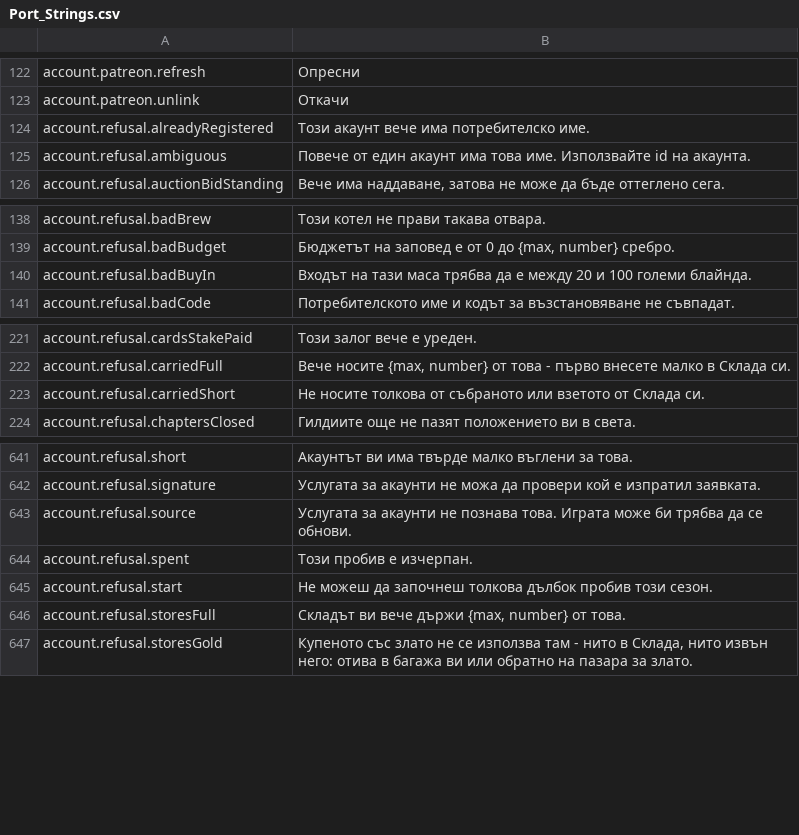
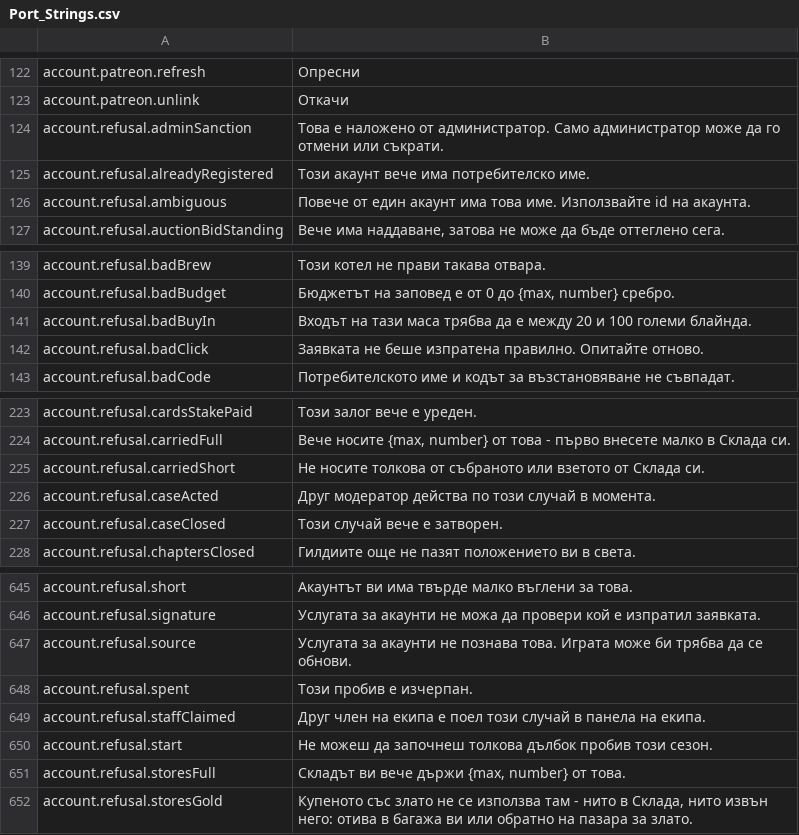
Before and after one commit to Hazerre/daggerfall-js-source, a CSV file: locales/bg/Port_Strings.csv, drawn as a sheet; only a part is shown, gaps mark what is left out; the diff names each change by its address in the sheet, - before the commit and + after, or states it on an @@ line.

```diff
--- a/locales/bg/Port_Strings.csv
+++ b/locales/bg/Port_Strings.csv
+row 124: account.refusal.adminSanction | Това е наложено от администратор. Само администратор може да го отмени или съкрати.
+row 142: account.refusal.badClick | Заявката не беше изпратена правилно. Опитайте отново.
+row 226: account.refusal.caseActed | Друг модератор действа по този случай в момента.
+row 227: account.refusal.caseClosed | Този случай вече е затворен.
+row 649: account.refusal.staffClaimed | Друг член на екипа е поел този случай в панела на екипа.
```
Also changed, not shown: locales/de/Port_Strings.csv, locales/fr/Port_Strings.csv, 56 other files.
